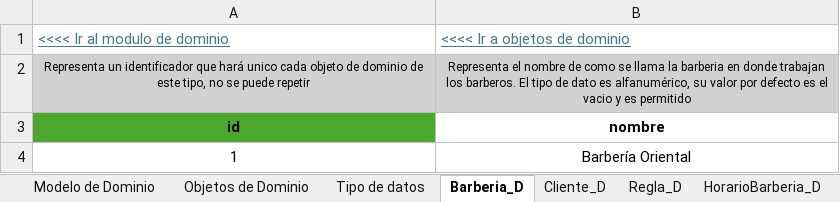
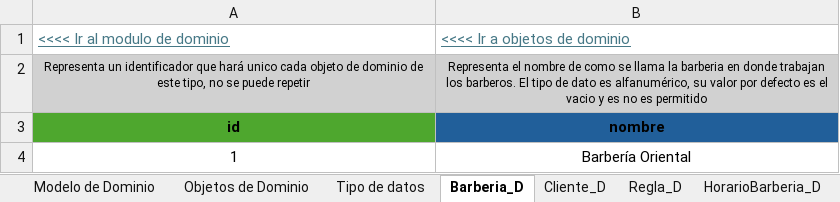
Before and after one commit to Leandro-Gomez-12345/Proyecto-extra-clase-DOO, an Excel workbook: Muestreo de datos.xlsx, sheet Barberia_D, drawn as a sheet; values as stored, in another font and other column widths than the file's, no borders; the diff names each change by its address in the sheet, - before the commit and + after, or states it on an @@ line.

Commit message:
Se definieron los atributos de los dos nuevos objetos de dominio. Tambien se defienieron los tipos de datos de cada uno con su valor por defecto, si es permitido o no

```diff
--- a/Muestreo de datos.xlsx (sheet Barberia_D)
+++ b/Muestreo de datos.xlsx (sheet Barberia_D)
-B2: …y es permitido
+B2: …y es no es permitido
-B3 fill: none
+B3 fill: #215F9A
```
Also changed, not shown: sheet HorarioBarberia_D, sheet HorarioBarbero_D, sheet Veto_D, sheet Cita_D, sheet Objetos de Dominio, sheet CitaServicio_D, 5 more sheets, other sheet tabs, formulas that keep their value, charts or pictures.
